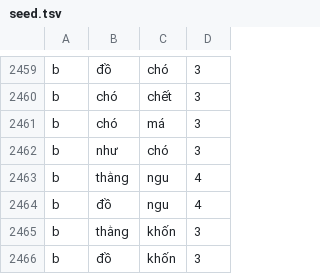
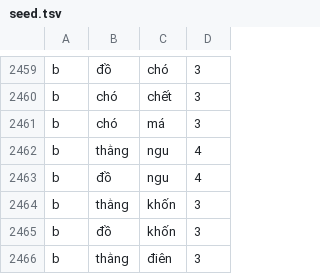
Before and after one commit to MinhQuang28/viettelex, a TSV file: android/app/src/main/assets/seed.tsv, drawn as a sheet; only a part is shown, gaps mark what is left out; the shorter side is filled out with more unchanged rows; the diff names each change by its address in the sheet, - before the commit and + after, or states it on an @@ line.

```diff
--- a/android/app/src/main/assets/seed.tsv
+++ b/android/app/src/main/assets/seed.tsv
-row 2462: b | như | chó | 3
```
Also changed, not shown: windows/app/tools/prediction-cases.tsv, 25 other files.
